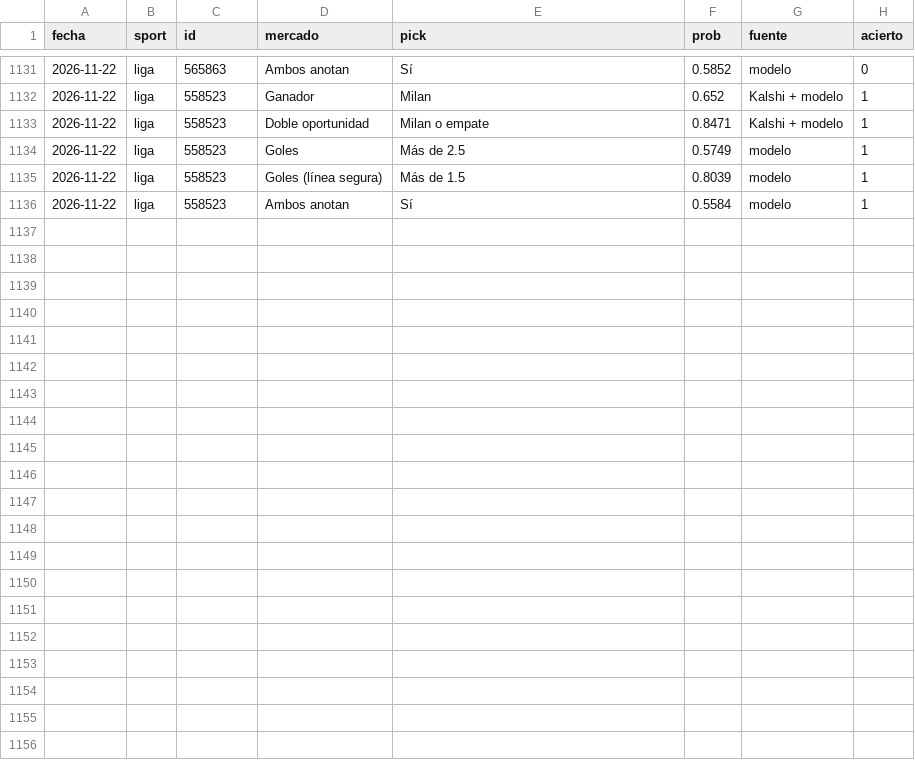
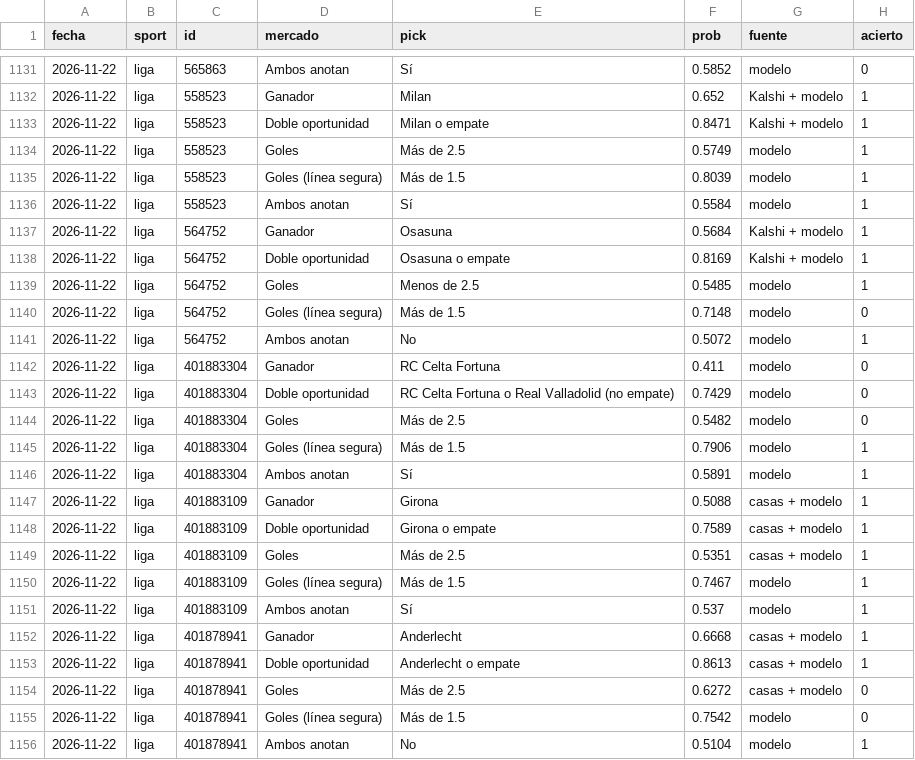
Before and after one commit to gabrielreyesu/mocha-picks, a CSV file: predictions/picks_resultados.csv, drawn as a sheet; only a part is shown, gaps mark what is left out.

```diff
--- a/predictions/picks_resultados.csv
+++ b/predictions/picks_resultados.csv
@@ -1136 +1136,21 @@ fecha,sport,id,mercado,pick,prob,fuente,acierto
 2026-11-22,liga,558523,Ambos anotan,Sí,0.5584,modelo,1
+2026-11-22,liga,564752,Ganador,Osasuna,0.5684,Kalshi + modelo,1
+2026-11-22,liga,564752,Doble oportunidad,Osasuna o empate,0.8169,Kalshi + modelo,1
+2026-11-22,liga,564752,Goles,Menos de 2.5,0.5485,modelo,1
+2026-11-22,liga,564752,Goles (línea segura),Más de 1.5,0.7148,modelo,0
+2026-11-22,liga,564752,Ambos anotan,No,0.5072,modelo,1
+2026-11-22,liga,401883304,Ganador,RC Celta Fortuna,0.411,modelo,0
+2026-11-22,liga,401883304,Doble oportunidad,RC Celta Fortuna o Real Valladolid (no empate),0.7429,modelo,0
+2026-11-22,liga,401883304,Goles,Más de 2.5,0.5482,modelo,0
+2026-11-22,liga,401883304,Goles (línea segura),Más de 1.5,0.7906,modelo,1
+2026-11-22,liga,401883304,Ambos anotan,Sí,0.5891,modelo,1
+2026-11-22,liga,401883109,Ganador,Girona,0.5088,casas + modelo,1
+2026-11-22,liga,401883109,Doble oportunidad,Girona o empate,0.7589,casas + modelo,1
+2026-11-22,liga,401883109,Goles,Más de 2.5,0.5351,casas + modelo,1
+2026-11-22,liga,401883109,Goles (línea segura),Más de 1.5,0.7467,modelo,1
+2026-11-22,liga,401883109,Ambos anotan,Sí,0.537,modelo,1
+2026-11-22,liga,401878941,Ganador,Anderlecht,0.6668,casas + modelo,1
+2026-11-22,liga,401878941,Doble oportunidad,Anderlecht o empate,0.8613,casas + modelo,1
+2026-11-22,liga,401878941,Goles,Más de 2.5,0.6272,casas + modelo,0
+2026-11-22,liga,401878941,Goles (línea segura),Más de 1.5,0.7542,modelo,0
+2026-11-22,liga,401878941,Ambos anotan,No,0.5104,modelo,1
```
Also changed, not shown: predictions/nba_polymarket_snapshots.csv, predictions/nfl_polymarket_snapshots.csv, 8 other files.
